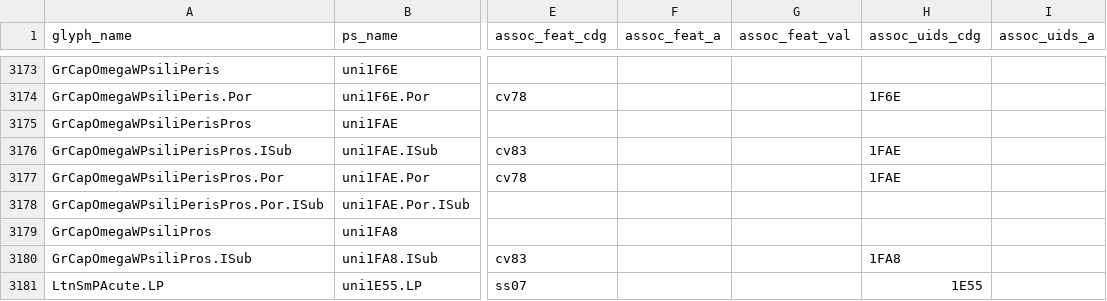
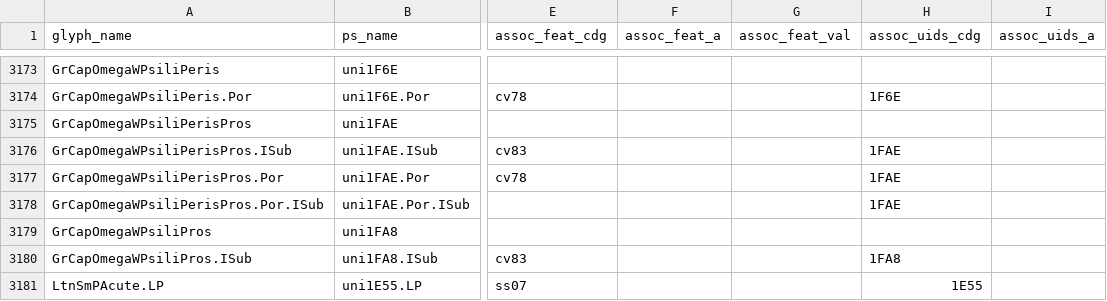
Before and after one commit to silnrsi/font-gentium, a CSV file: source/glyph_data.csv, drawn as a sheet; only a part is shown, gaps mark what is left out; the diff covers the shown part only; the diff names each change by its address in the sheet, - before the commit and + after, or states it on an @@ line.

Commit message:
Added support for typetuner to build Add assoc_uids_cdg data for glyphs with *.Por.ISub suffixes

```diff
--- a/source/glyph_data.csv
+++ b/source/glyph_data.csv
-H3178 (assoc_uids_cdg): (empty)
+H3178 (assoc_uids_cdg): 1FAE
```
Also changed, not shown: 5 edited cells elsewhere in this file, 2 other files.
